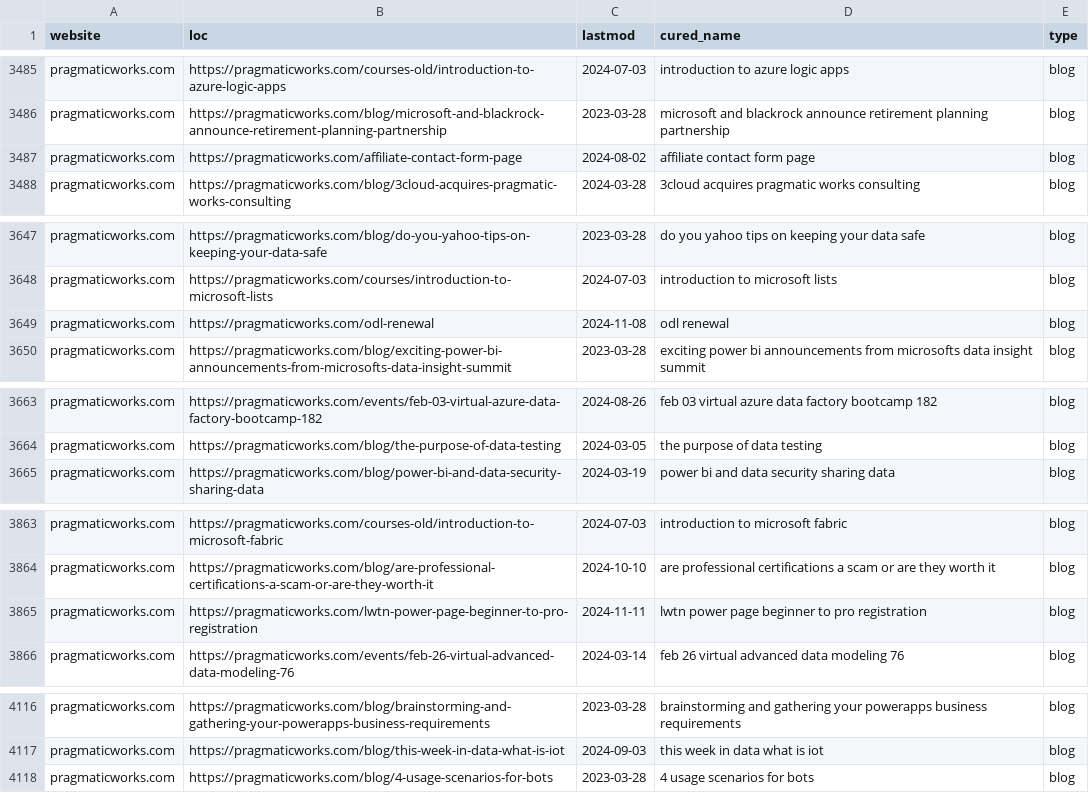
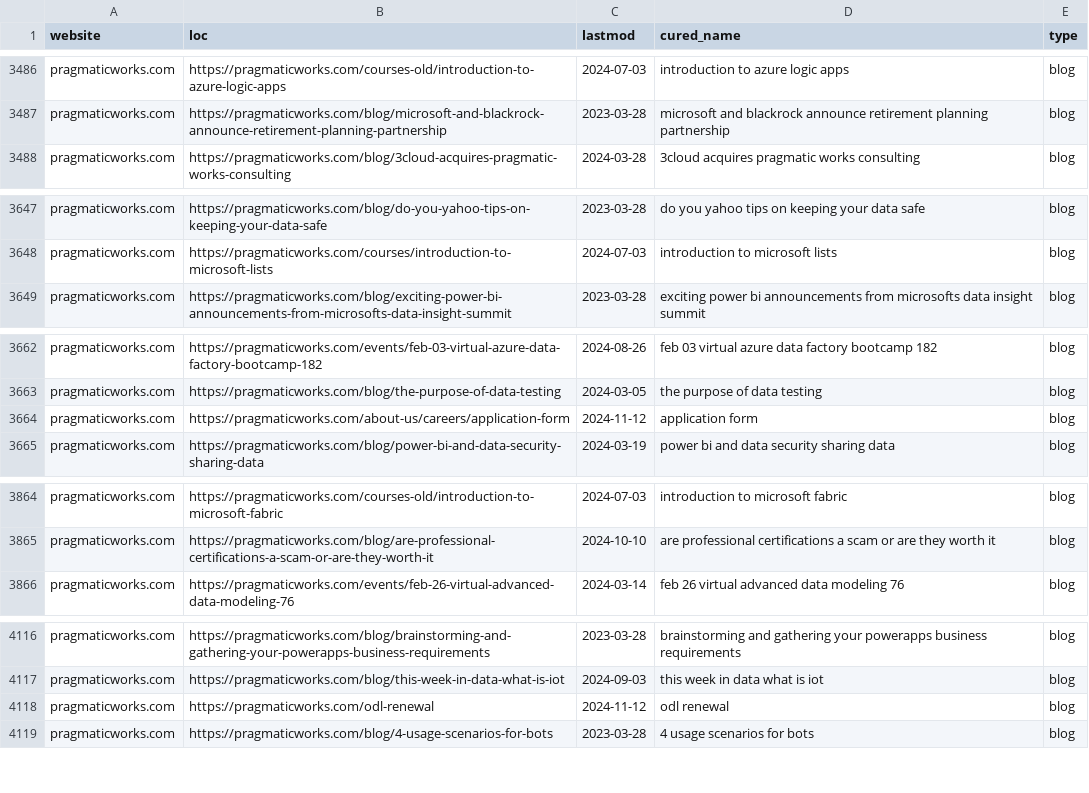
Before and after one commit to julian-passebecq/newsai_script, a CSV file: data/sitemap.csv, drawn as a sheet; only a part is shown, gaps mark what is left out; the diff covers the shown part only.

```diff
--- a/data/sitemap.csv
+++ b/data/sitemap.csv
@@ -3486,3 +3487,2 @@ pragmaticworks.com,https://pragmaticworks.com/courses-old/introduction-to-azure-
 pragmaticworks.com,https://pragmaticworks.com/blog/microsoft-and-blackrock-announce-retirement-planning-partnership,2023-03-28,microsoft and blackrock announce retirement planning partnership,blog
-pragmaticworks.com,https://pragmaticworks.com/affiliate-contact-form-page,2024-08-02,affiliate contact form page,blog
 pragmaticworks.com,https://pragmaticworks.com/blog/3cloud-acquires-pragmatic-works-consulting,2024-03-28,3cloud acquires pragmatic works consulting,blog
@@ -3648,3 +3648,2 @@ pragmaticworks.com,https://pragmaticworks.com/blog/do-you-yahoo-tips-on-keeping-
 pragmaticworks.com,https://pragmaticworks.com/courses/introduction-to-microsoft-lists,2024-07-03,introduction to microsoft lists,blog
-pragmaticworks.com,https://pragmaticworks.com/odl-renewal,2024-11-08,odl renewal,blog
 pragmaticworks.com,https://pragmaticworks.com/blog/exciting-power-bi-announcements-from-microsofts-data-insight-summit,2023-03-28,exciting power bi announcements from microsofts data insight summit,blog
@@ -3664,2 +3663,3 @@ pragmaticworks.com,https://pragmaticworks.com/events/feb-03-virtual-azure-data-f
 pragmaticworks.com,https://pragmaticworks.com/blog/the-purpose-of-data-testing,2024-03-05,the purpose of data testing,blog
+pragmaticworks.com,https://pragmaticworks.com/about-us/careers/application-form,2024-11-12,application form,blog
 pragmaticworks.com,https://pragmaticworks.com/blog/power-bi-and-data-security-sharing-data,2024-03-19,power bi and data security sharing data,blog
@@ -3864,3 +3865,2 @@ pragmaticworks.com,https://pragmaticworks.com/courses-old/introduction-to-micros
 pragmaticworks.com,https://pragmaticworks.com/blog/are-professional-certifications-a-scam-or-are-they-worth-it,2024-10-10,are professional certifications a scam or are they worth it,blog
-pragmaticworks.com,https://pragmaticworks.com/lwtn-power-page-beginner-to-pro-registration,2024-11-11,lwtn power page beginner to pro registration,blog
 pragmaticworks.com,https://pragmaticworks.com/events/feb-26-virtual-advanced-data-modeling-76,2024-03-14,feb 26 virtual advanced data modeling 76,blog
@@ -4117,2 +4117,3 @@ pragmaticworks.com,https://pragmaticworks.com/blog/brainstorming-and-gathering-y
 pragmaticworks.com,https://pragmaticworks.com/blog/this-week-in-data-what-is-iot,2024-09-03,this week in data what is iot,blog
+pragmaticworks.com,https://pragmaticworks.com/odl-renewal,2024-11-12,odl renewal,blog
 pragmaticworks.com,https://pragmaticworks.com/blog/4-usage-scenarios-for-bots,2023-03-28,4 usage scenarios for bots,blog
```
Also changed, not shown: 5 added rows, 2 removed rows, 1 moved row and 2 edited cells elsewhere in this file, data/article_blog.csv.
